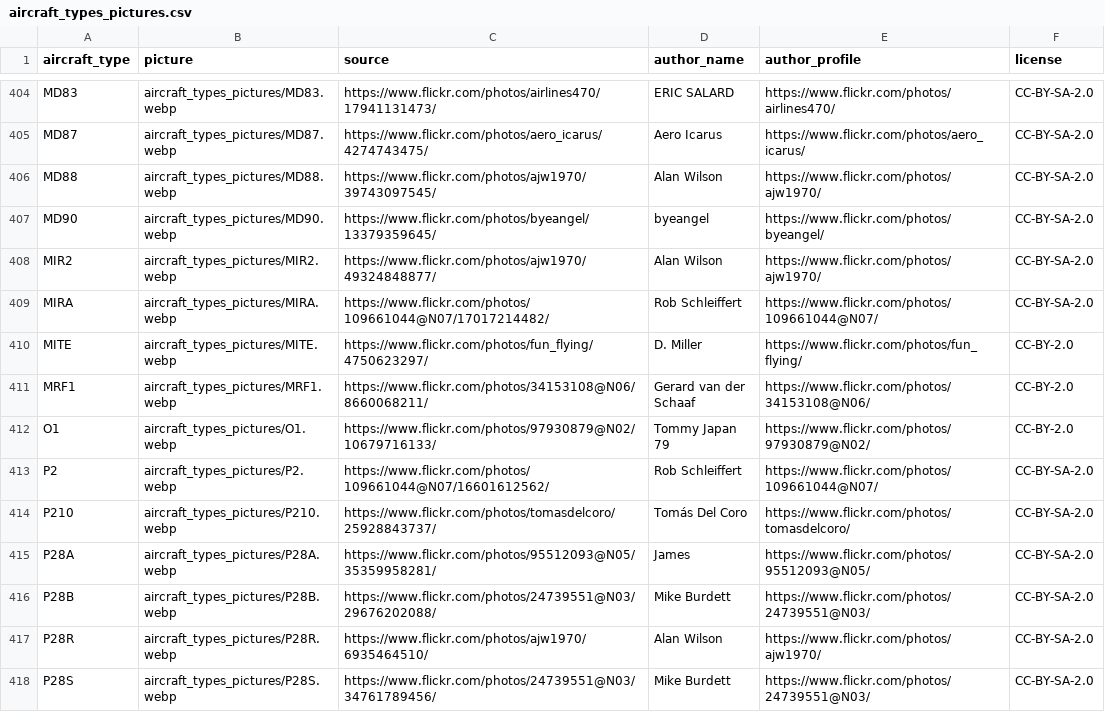
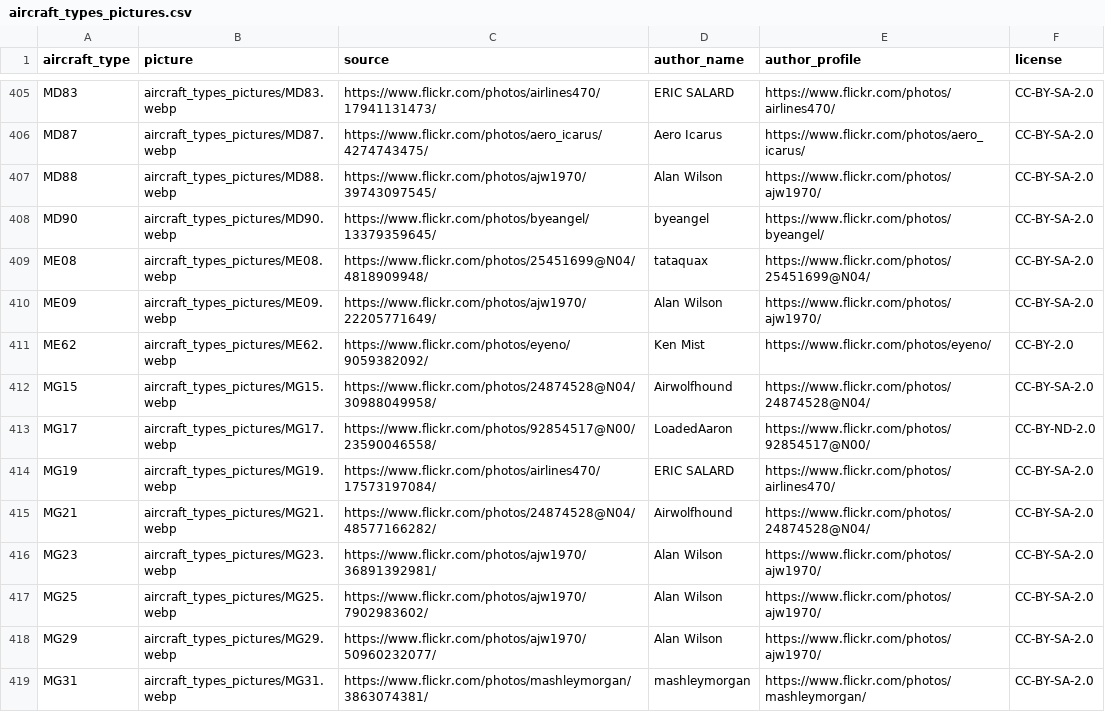
Before and after one commit to jbroutier/whatisflying-db, a CSV file: data/aircraft_types_pictures.csv, drawn as a sheet; only a part is shown, gaps mark what is left out; the shorter side is filled out with more unchanged rows; the diff covers the shown part only; the diff names each change by its address in the sheet, - before the commit and + after, or states it on an @@ line.

Commit message:
Add 19 aircraft types pictures.

```diff
--- a/data/aircraft_types_pictures.csv
+++ b/data/aircraft_types_pictures.csv
+row 409: ME08 | aircraft_types_pictures/ME08.webp | https://www.flickr.com/photos/25451699@N04/4818909948/ | tataquax | https://www.flickr.com/photos/25451699@N04/ | CC-BY-SA-2.0
+row 410: ME09 | aircraft_types_pictures/ME09.webp | https://www.flickr.com/photos/ajw1970/22205771649/ | Alan Wilson | https://www.flickr.com/photos/ajw1970/ | CC-BY-SA-2.0
+row 411: ME62 | aircraft_types_pictures/ME62.webp | https://www.flickr.com/photos/eyeno/9059382092/ | Ken Mist | https://www.flickr.com/photos/eyeno/ | CC-BY-2.0
+row 412: MG15 | aircraft_types_pictures/MG15.webp | https://www.flickr.com/photos/24874528@N04/30988049958/ | Airwolfhound | https://www.flickr.com/photos/24874528@N04/ | CC-BY-SA-2.0
+row 413: MG17 | aircraft_types_pictures/MG17.webp | https://www.flickr.com/photos/92854517@N00/23590046558/ | LoadedAaron | https://www.flickr.com/photos/92854517@N00/ | CC-BY-ND-2.0
+row 414: MG19 | aircraft_types_pictures/MG19.webp | https://www.flickr.com/photos/airlines470/17573197084/ | ERIC SALARD | https://www.flickr.com/photos/airlines470/ | CC-BY-SA-2.0
+row 415: MG21 | aircraft_types_pictures/MG21.webp | https://www.flickr.com/photos/24874528@N04/48577166282/ | Airwolfhound | https://www.flickr.com/photos/24874528@N04/ | CC-BY-SA-2.0
+row 416: MG23 | aircraft_types_pictures/MG23.webp | https://www.flickr.com/photos/ajw1970/36891392981/ | Alan Wilson | https://www.flickr.com/photos/ajw1970/ | CC-BY-SA-2.0
+row 417: MG25 | aircraft_types_pictures/MG25.webp | https://www.flickr.com/photos/ajw1970/7902983602/ | Alan Wilson | https://www.flickr.com/photos/ajw1970/ | CC-BY-SA-2.0
+row 418: MG29 | aircraft_types_pictures/MG29.webp | https://www.flickr.com/photos/ajw1970/50960232077/ | Alan Wilson | https://www.flickr.com/photos/ajw1970/ | CC-BY-SA-2.0
+row 419: MG31 | aircraft_types_pictures/MG31.webp | https://www.flickr.com/photos/mashleymorgan/3863074381/ | mashleymorgan | https://www.flickr.com/photos/mashleymorgan/ | CC-BY-SA-2.0
```
Also changed, not shown: 8 added rows elsewhere in this file, 19 other files.
